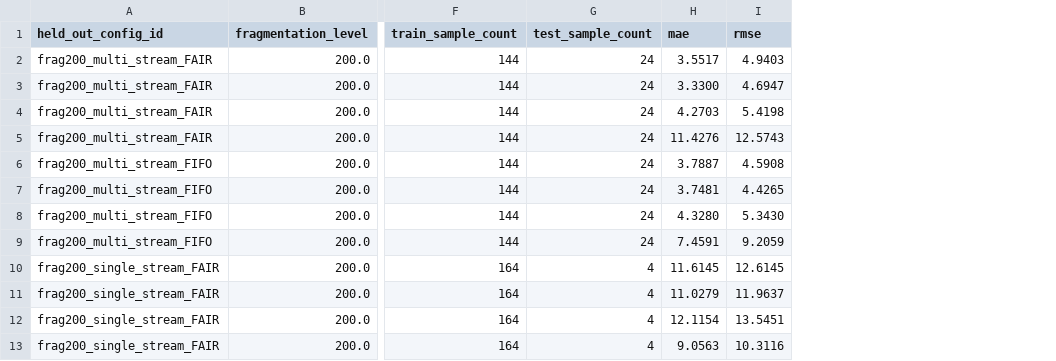
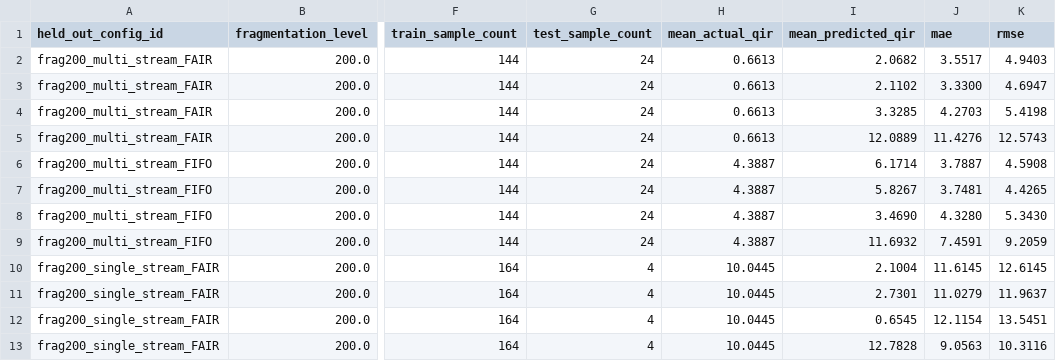
Before and after one commit to youngcaptainkeos/adaptive-iceberg-maintenance, a CSV file: scripts/phase3d-validation-generalization/results/loco_regression_results.csv, drawn as a sheet; only a part is shown, gaps mark what is left out; the diff names each change by its address in the sheet, - before the commit and + after, or states it on an @@ line.

```diff
--- a/scripts/phase3d-validation-generalization/results/loco_regression_results.csv
+++ b/scripts/phase3d-validation-generalization/results/loco_regression_results.csv
+column H (mean_actual_qir), rows 2-13: 0.6613 | 0.6613 | 0.6613 | 0.6613 | 4.3887 | 4.3887 | 4.3887 | 4.3887 | 10.0445 | 10.0445 | 10.0445 | 10.0445
+column I (mean_predicted_qir), rows 2-13: 2.0682 | 2.1102 | 3.3285 | 12.0889 | 6.1714 | 5.8267 | 3.4690 | 11.6932 | 2.1004 | 2.7301 | 0.6545 | 12.7828
```
Also changed, not shown: scripts/phase3d-validation-generalization/results/ood_experiment_results.csv, 31 other files.
